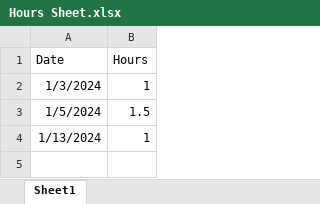
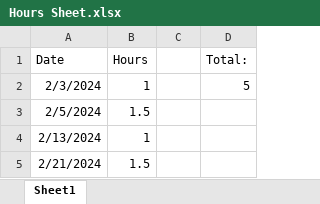
Before and after one commit to GabrielKrishnadasan/VentureX, an Excel workbook: Hours Sheet.xlsx, sheet Sheet1, drawn as a sheet; values as stored, in another font and other column widths than the file's, no borders; the diff names each change by its address in the sheet, - before the commit and + after, or states it on an @@ line.

Commit message:
Updated hours sheet 2/21

```diff
--- a/Hours Sheet.xlsx (sheet Sheet1)
+++ b/Hours Sheet.xlsx (sheet Sheet1)
+column C, empty
+column D (Total:), row 2: 5
-A2 (Date): 1/3/2024
+A2 (Date): 2/3/2024
-A3 (Date): 1/5/2024
+A3 (Date): 2/5/2024
-A4 (Date): 1/13/2024
+A4 (Date): 2/13/2024
+row 5: 2/21/2024 | 1.5
```
